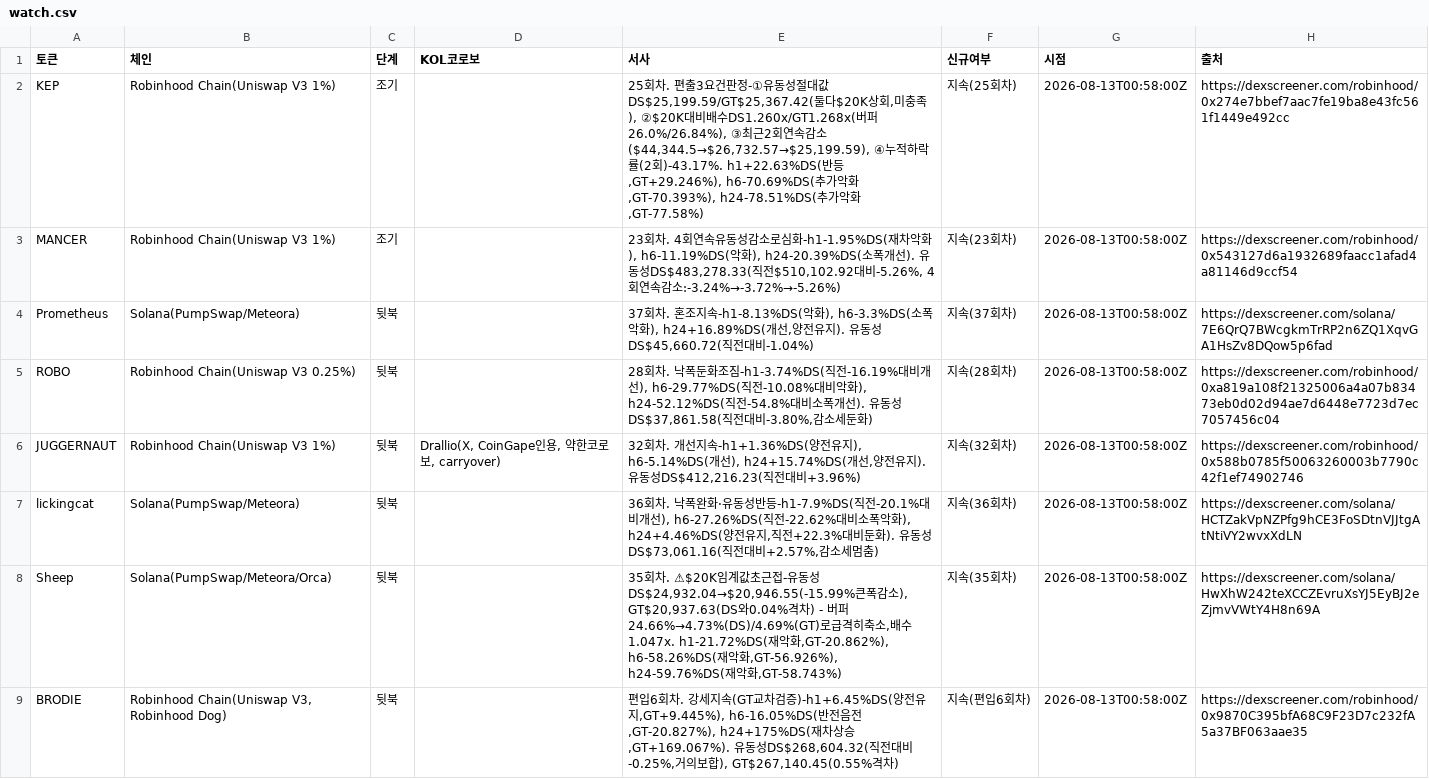
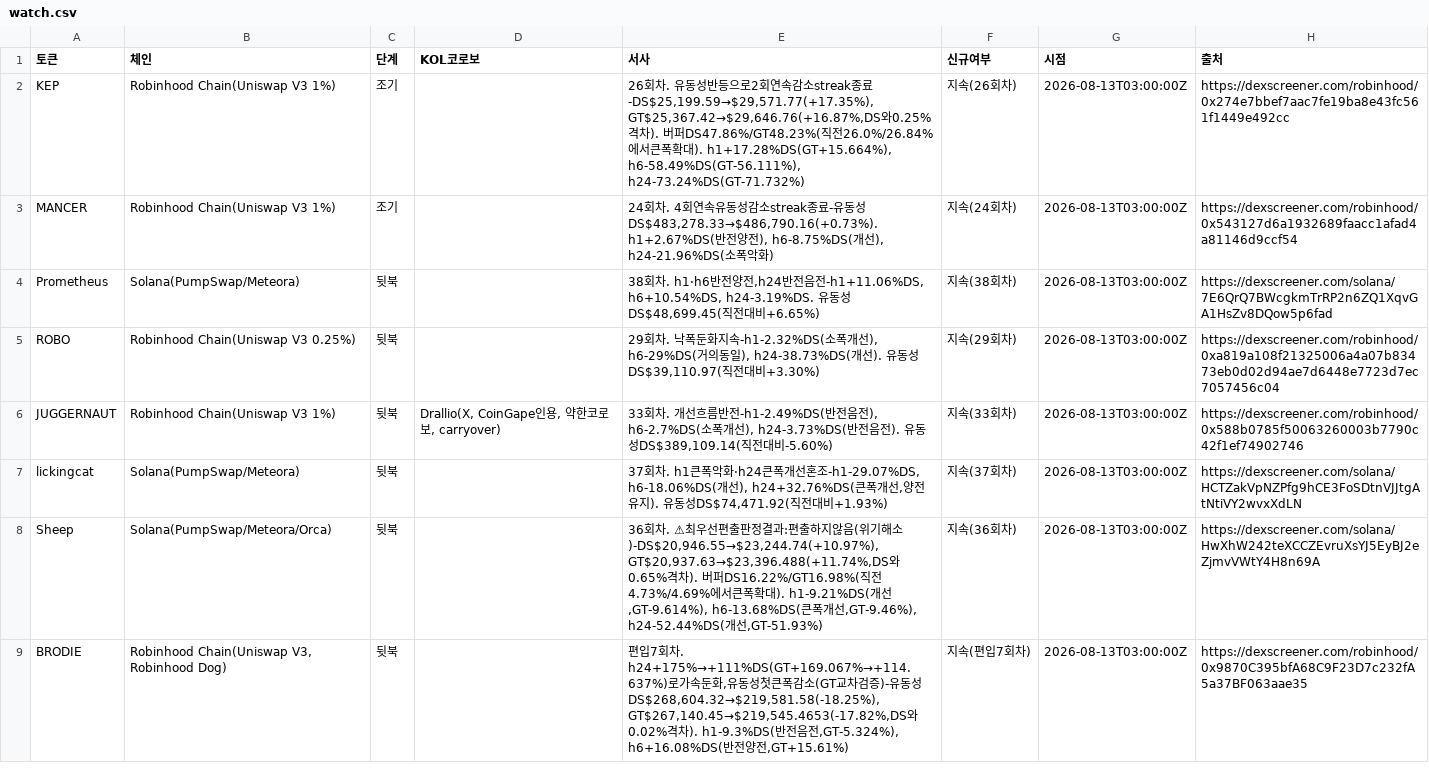
Before and after one commit to HoinKwak/study, a CSV file: research/kol/watch.csv, drawn as a sheet; only a part is shown; the diff covers the shown part only; the diff names each change by its address in the sheet, - before the commit and + after, or states it on an @@ line.

```diff
--- a/research/kol/watch.csv
+++ b/research/kol/watch.csv
-E2 (서사): 25회차. 편출3요건판정-①유동성절대값DS$25,199.59/GT$25,367.42(둘다$20K상회,미충족), ②$20K대비배수DS1.260x/GT1.268x(버퍼26.0%/26.84%), ③최근2회연속감소($44,344.5→$26,732.57→$25,199.59), ④누적하락률(2회)-43.17%. h1+22.63%DS(반등,GT+29.246%), h6-70.69%DS(추가악화,GT-70.393%), h24-78.51%DS(추가악화,GT-77.58%)
+E2 (서사): 26회차. 유동성반등으로2회연속감소streak종료-DS$25,199.59→$29,571.77(+17.35%), GT$25,367.42→$29,646.76(+16.87%,DS와0.25%격차). 버퍼DS47.86%/GT48.23%(직전26.0%/26.84%에서큰폭확대). h1+17.28%DS(GT+15.664%), h6-58.49%DS(GT-56.111%), h24-73.24%DS(GT-71.732%)
-F2 (신규여부): 지속(25회차)
+F2 (신규여부): 지속(26회차)
-G2:G9 (시점): 2026-08-13T00:58:00Z
+G2:G9 (시점): 2026-08-13T03:00:00Z
-E3 (서사): 23회차. 4회연속유동성감소로심화-h1-1.95%DS(재차악화), h6-11.19%DS(악화), h24-20.39%DS(소폭개선). 유동성DS$483,278.33(직전$510,102.92대비-5.26%, 4회연속감소:-3.24%→-3.72%→-5.26%)
+E3 (서사): 24회차. 4회연속유동성감소streak종료-유동성DS$483,278.33→$486,790.16(+0.73%). h1+2.67%DS(반전양전), h6-8.75%DS(개선), h24-21.96%DS(소폭악화)
-F3 (신규여부): 지속(23회차)
+F3 (신규여부): 지속(24회차)
-E4 (서사): 37회차. 혼조지속-h1-8.13%DS(악화), h6-3.3%DS(소폭악화), h24+16.89%DS(개선,양전유지). 유동성DS$45,660.72(직전대비-1.04%)
+E4 (서사): 38회차. h1·h6반전양전,h24반전음전-h1+11.06%DS, h6+10.54%DS, h24-3.19%DS. 유동성DS$48,699.45(직전대비+6.65%)
-F4 (신규여부): 지속(37회차)
+F4 (신규여부): 지속(38회차)
-E5 (서사): 28회차. 낙폭둔화조짐-h1-3.74%DS(직전-16.19%대비개선), h6-29.77%DS(직전-10.08%대비악화), h24-52.12%DS(직전-54.8%대비소폭개선). 유동성DS$37,861.58(직전대비-3.80%,감소세둔화)
+E5 (서사): 29회차. 낙폭둔화지속-h1-2.32%DS(소폭개선), h6-29%DS(거의동일), h24-38.73%DS(개선). 유동성DS$39,110.97(직전대비+3.30%)
-F5 (신규여부): 지속(28회차)
+F5 (신규여부): 지속(29회차)
-E6 (서사): 32회차. 개선지속-h1+1.36%DS(양전유지), h6-5.14%DS(개선), h24+15.74%DS(개선,양전유지). 유동성DS$412,216.23(직전대비+3.96%)
+E6 (서사): 33회차. 개선흐름반전-h1-2.49%DS(반전음전), h6-2.7%DS(소폭개선), h24-3.73%DS(반전음전). 유동성DS$389,109.14(직전대비-5.60%)
-F6 (신규여부): 지속(32회차)
+F6 (신규여부): 지속(33회차)
-E7 (서사): 36회차. 낙폭완화·유동성반등-h1-7.9%DS(직전-20.1%대비개선), h6-27.26%DS(직전-22.62%대비소폭악화), h24+4.46%DS(양전유지,직전+22.3%대비둔화). 유동성DS$73,061.16(직전대비+2.57%,감소세멈춤)
+E7 (서사): 37회차. h1큰폭악화·h24큰폭개선혼조-h1-29.07%DS, h6-18.06%DS(개선), h24+32.76%DS(큰폭개선,양전유지). 유동성DS$74,471.92(직전대비+1.93%)
-F7 (신규여부): 지속(36회차)
+F7 (신규여부): 지속(37회차)
-E8 (서사): 35회차. ⚠$20K임계값초근접-유동성DS$24,932.04→$20,946.55(-15.99%큰폭감소), GT$20,937.63(DS와0.04%격차) - 버퍼24.66%→4.73%(DS)/4.69%(GT)로급격히축소,배수1.047x. h1-21.72%DS(재악화,GT-20.862%), h6-58.26%DS(재악화,GT-56.926%), h24-59.76%DS(재악화,GT-58.743%)
+E8 (서사): 36회차. ⚠최우선편출판정결과:편출하지않음(위기해소)-DS$20,946.55→$23,244.74(+10.97%), GT$20,937.63→$23,396.488(+11.74%,DS와0.65%격차). 버퍼DS16.22%/GT16.98%(직전4.73%/4.69%에서큰폭확대). h1-9.21%DS(개선,GT-9.614%), h6-13.68%DS(큰폭개선,GT-9.46%), h24-52.44%DS(개선,GT-51.93%)
-F8 (신규여부): 지속(35회차)
+F8 (신규여부): 지속(36회차)
-E9 (서사): 편입6회차. 강세지속(GT교차검증)-h1+6.45%DS(양전유지,GT+9.445%), h6-16.05%DS(반전음전,GT-20.827%), h24+175%DS(재차상승,GT+169.067%). 유동성DS$268,604.32(직전대비-0.25%,거의보합), GT$267,140.45(0.55%격차)
+E9 (서사): 편입7회차. h24+175%→+111%DS(GT+169.067%→+114.637%)로가속둔화,유동성첫큰폭감소(GT교차검증)-유동성DS$268,604.32→$219,581.58(-18.25%), GT$267,140.45→$219,545.4653(-17.82%,DS와0.02%격차). h1-9.3%DS(반전음전,GT-5.324%), h6+16.08%DS(반전양전,GT+15.61%)
-F9 (신규여부): 지속(편입6회차)
+F9 (신규여부): 지속(편입7회차)
```
Also changed, not shown: 21 edited cells elsewhere in this file, 2 other files.
